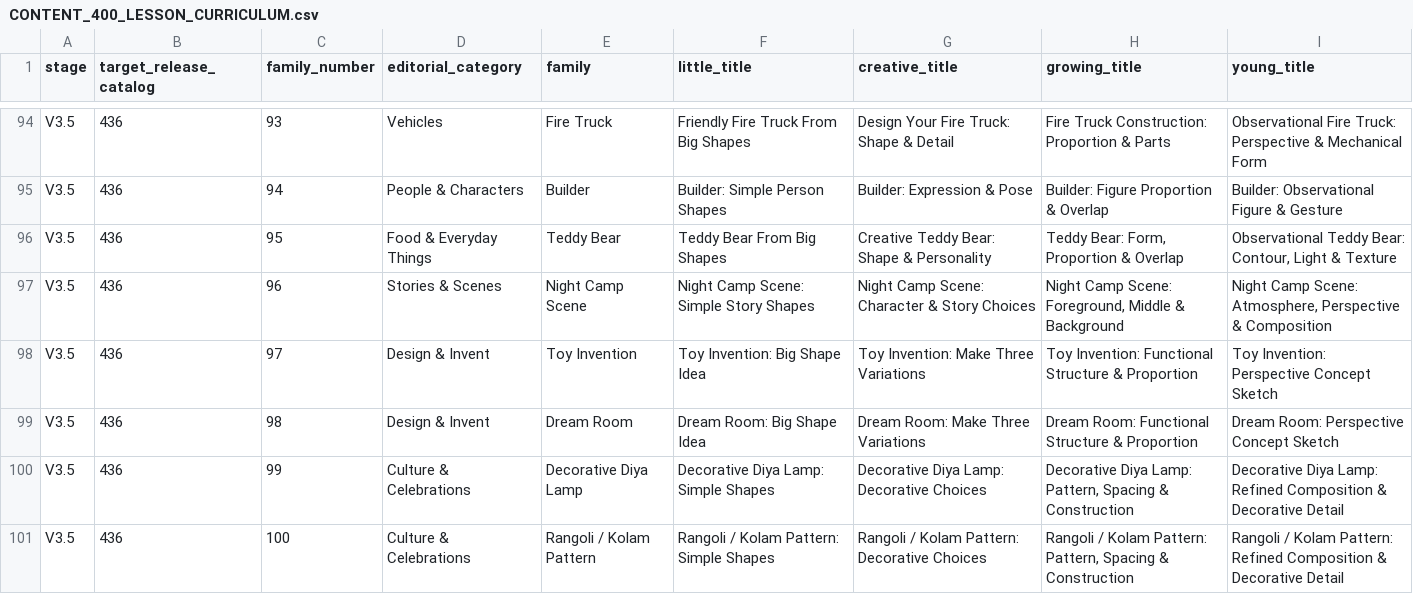
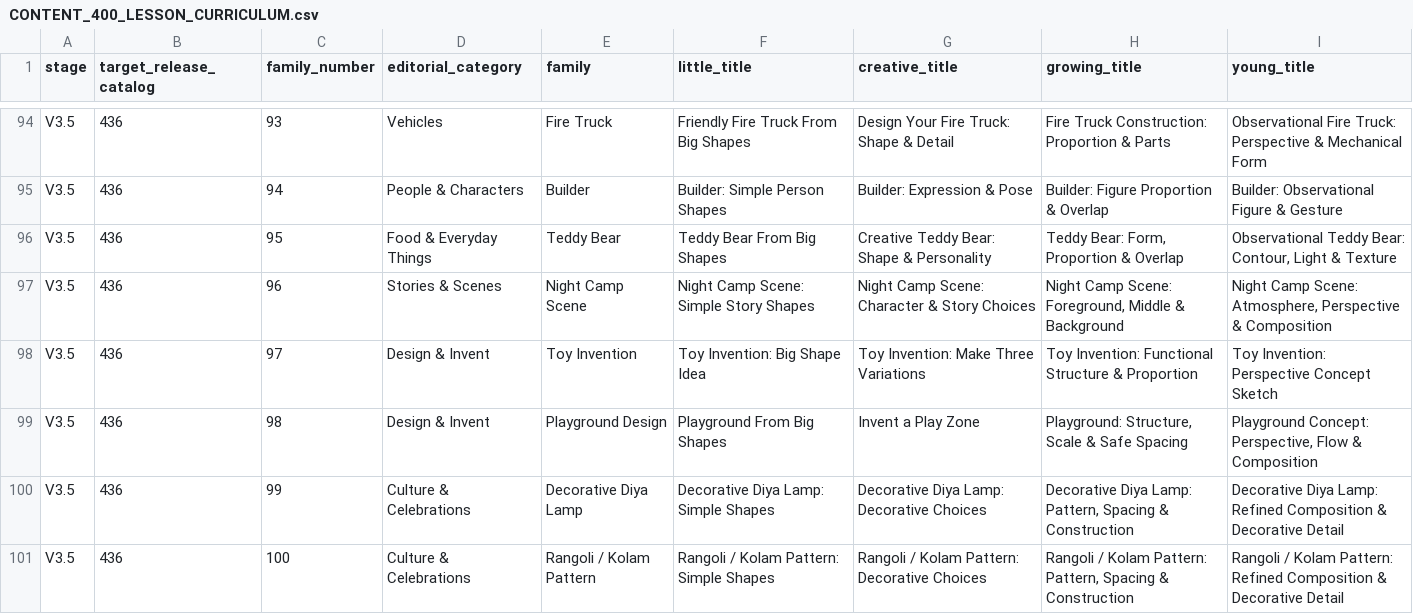
Before and after one commit to rayadinaveen98-ship-it/kids-drawing-app, a CSV file: docs/20-content/CONTENT_400_LESSON_CURRICULUM.csv, drawn as a sheet; only a part is shown, gaps mark what is left out; the diff covers the shown part only.

```diff
--- a/docs/20-content/CONTENT_400_LESSON_CURRICULUM.csv
+++ b/docs/20-content/CONTENT_400_LESSON_CURRICULUM.csv
@@ -98,3 +98,3 @@ V3.5,436,96,Stories & Scenes,Night Camp Scene,Night Camp Scene: Simple Story Sha
 V3.5,436,97,Design & Invent,Toy Invention,Toy Invention: Big Shape Idea,Toy Invention: Make Three Variations,Toy Invention: Functional Structure & Proportion,Toy Invention: Perspective Concept Sketch
-V3.5,436,98,Design & Invent,Dream Room,Dream Room: Big Shape Idea,Dream Room: Make Three Variations,Dream Room: Functional Structure & Proportion,Dream Room: Perspective Concept Sketch
+V3.5,436,98,Design & Invent,Playground Design,Playground From Big Shapes,Invent a Play Zone,"Playground: Structure, Scale & Safe Spacing","Playground Concept: Perspective, Flow & Composition"
 V3.5,436,99,Culture & Celebrations,Decorative Diya Lamp,Decorative Diya Lamp: Simple Shapes,Decorative Diya Lamp: Decorative Choices,"Decorative Diya Lamp: Pattern, Spacing & Construction",Decorative Diya Lamp: Refined Composition & Decorative Detail
```
Also changed, not shown: 35 edited cells elsewhere in this file.
